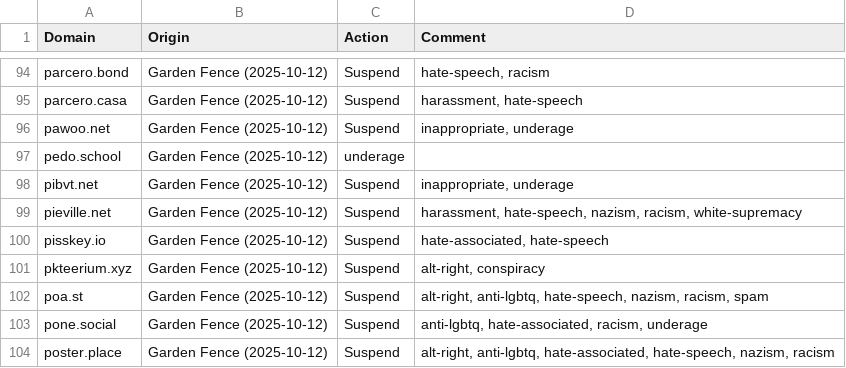
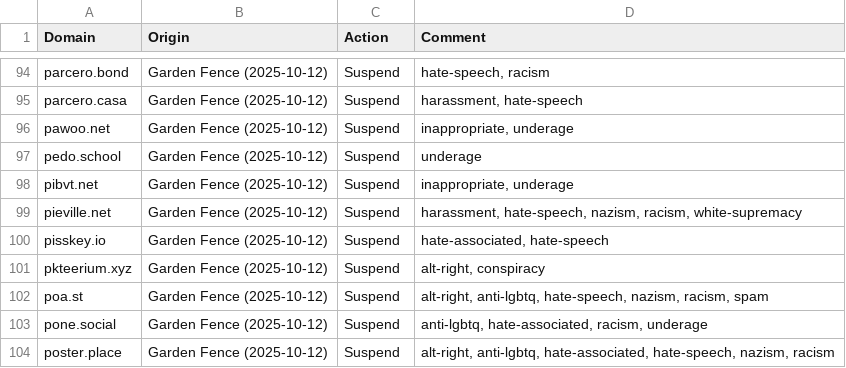
Before and after one commit to Nexirift/support, a CSV file: docs/blocked-instances.csv, drawn as a sheet; only a part is shown, gaps mark what is left out; the diff covers the shown part only.

Commit message:
fix: missing some suspend actions

```diff
--- a/docs/blocked-instances.csv
+++ b/docs/blocked-instances.csv
@@ -96,3 +96,3 @@ parcero.casa,"Garden Fence (2025-10-12)","Suspend","harassment, hate-speech"
 pawoo.net,"Garden Fence (2025-10-12)","Suspend","inappropriate, underage"
-pedo.school,Garden Fence (2025-10-12),"underage"
+pedo.school,Garden Fence (2025-10-12),"Suspend","underage"
 pibvt.net,"Garden Fence (2025-10-12)","Suspend","inappropriate, underage"
```
Also changed, not shown: 14 edited cells elsewhere in this file.
